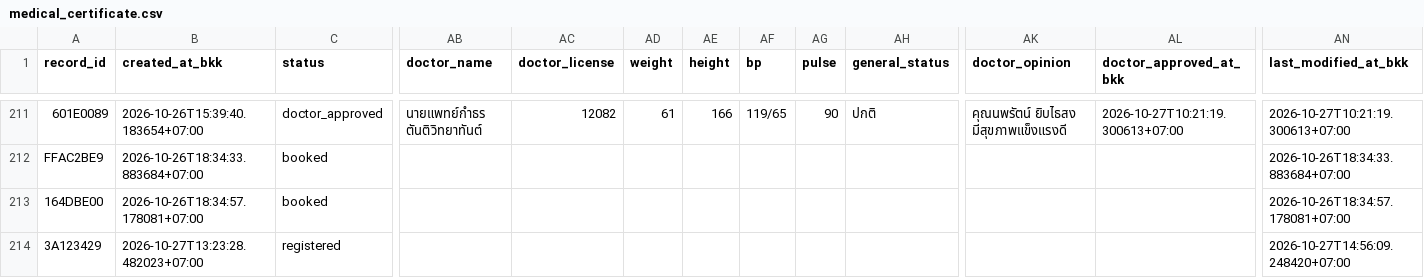
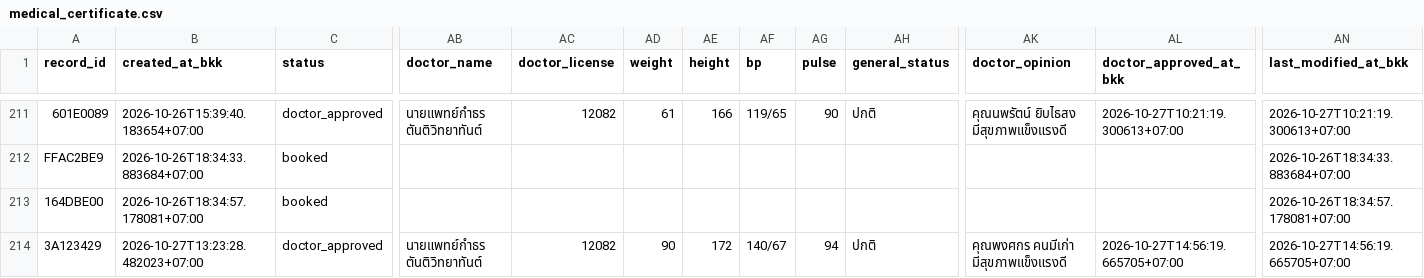
Before and after one commit to PythonianSt/MedCert, a CSV file: medical_certificate.csv, drawn as a sheet; only a part is shown, gaps mark what is left out; the diff names each change by its address in the sheet, - before the commit and + after, or states it on an @@ line.

Commit message:
update medical certificate 2026-10-27T14:56:19.672038+07:00

```diff
--- a/medical_certificate.csv
+++ b/medical_certificate.csv
-C214 (status): registered
+C214 (status): doctor_approved
-AB214 (doctor_name): (empty)
+AB214 (doctor_name): นายแพทย์กำธร ตันติวิทยาทันต์
-AC214 (doctor_license): (empty)
+AC214 (doctor_license): 12082
-AD214 (weight): (empty)
+AD214 (weight): 90
-AE214 (height): (empty)
+AE214 (height): 172
-AF214 (bp): (empty)
+AF214 (bp): 140/67
-AG214 (pulse): (empty)
+AG214 (pulse): 94
-AH214 (general_status): (empty)
+AH214 (general_status): ปกติ
-AK214 (doctor_opinion): (empty)
+AK214 (doctor_opinion): คุณพงศกร คนมีเก่า มีสุขภาพแข็งแรงดี
-AL214 (doctor_approved_at_bkk): (empty)
+AL214 (doctor_approved_at_bkk): 2026-10-27T14:56:19.665705+07:00
-AN214 (last_modified_at_bkk): 2026-10-27T14:56:09.248420+07:00
+AN214 (last_modified_at_bkk): 2026-10-27T14:56:19.665705+07:00
```
